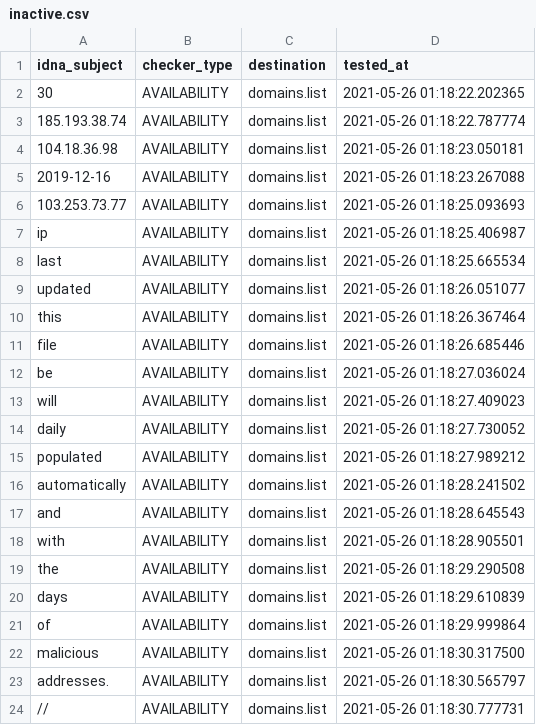
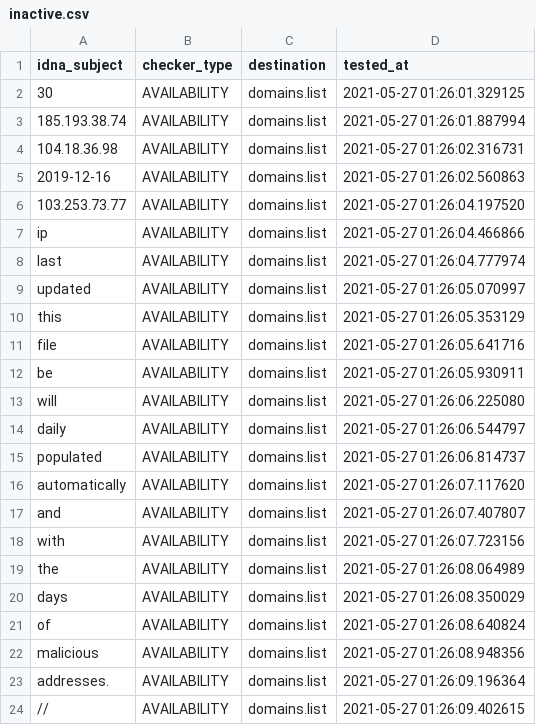
Before and after one commit to Ultimate-Hosts-Blacklist/malc0de.com, a CSV file: .pyfunceble/inactive.csv, drawn as a sheet.

```diff
--- a/.pyfunceble/inactive.csv
+++ b/.pyfunceble/inactive.csv
@@ -1,24 +1,24 @@
 idna_subject,checker_type,destination,tested_at
-30,AVAILABILITY,domains.list,2021-05-26 01:18:22.202365
-185.193.38.74,AVAILABILITY,domains.list,2021-05-26 01:18:22.787774
-104.18.36.98,AVAILABILITY,domains.list,2021-05-26 01:18:23.050181
-2019-12-16,AVAILABILITY,domains.list,2021-05-26 01:18:23.267088
-103.253.73.77,AVAILABILITY,domains.list,2021-05-26 01:18:25.093693
-ip,AVAILABILITY,domains.list,2021-05-26 01:18:25.406987
-last,AVAILABILITY,domains.list,2021-05-26 01:18:25.665534
-updated,AVAILABILITY,domains.list,2021-05-26 01:18:26.051077
-this,AVAILABILITY,domains.list,2021-05-26 01:18:26.367464
-file,AVAILABILITY,domains.list,2021-05-26 01:18:26.685446
-be,AVAILABILITY,domains.list,2021-05-26 01:18:27.036024
-will,AVAILABILITY,domains.list,2021-05-26 01:18:27.409023
-daily,AVAILABILITY,domains.list,2021-05-26 01:18:27.730052
-populated,AVAILABILITY,domains.list,2021-05-26 01:18:27.989212
-automatically,AVAILABILITY,domains.list,2021-05-26 01:18:28.241502
-and,AVAILABILITY,domains.list,2021-05-26 01:18:28.645543
-with,AVAILABILITY,domains.list,2021-05-26 01:18:28.905501
-the,AVAILABILITY,domains.list,2021-05-26 01:18:29.290508
-days,AVAILABILITY,domains.list,2021-05-26 01:18:29.610839
-of,AVAILABILITY,domains.list,2021-05-26 01:18:29.999864
-malicious,AVAILABILITY,domains.list,2021-05-26 01:18:30.317500
-addresses.,AVAILABILITY,domains.list,2021-05-26 01:18:30.565797
-//,AVAILABILITY,domains.list,2021-05-26 01:18:30.777731
+30,AVAILABILITY,domains.list,2021-05-27 01:26:01.329125
+185.193.38.74,AVAILABILITY,domains.list,2021-05-27 01:26:01.887994
+104.18.36.98,AVAILABILITY,domains.list,2021-05-27 01:26:02.316731
+2019-12-16,AVAILABILITY,domains.list,2021-05-27 01:26:02.560863
+103.253.73.77,AVAILABILITY,domains.list,2021-05-27 01:26:04.197520
+ip,AVAILABILITY,domains.list,2021-05-27 01:26:04.466866
+last,AVAILABILITY,domains.list,2021-05-27 01:26:04.777974
+updated,AVAILABILITY,domains.list,2021-05-27 01:26:05.070997
+this,AVAILABILITY,domains.list,2021-05-27 01:26:05.353129
+file,AVAILABILITY,domains.list,2021-05-27 01:26:05.641716
+be,AVAILABILITY,domains.list,2021-05-27 01:26:05.930911
+will,AVAILABILITY,domains.list,2021-05-27 01:26:06.225080
+daily,AVAILABILITY,domains.list,2021-05-27 01:26:06.544797
+populated,AVAILABILITY,domains.list,2021-05-27 01:26:06.814737
+automatically,AVAILABILITY,domains.list,2021-05-27 01:26:07.117620
+and,AVAILABILITY,domains.list,2021-05-27 01:26:07.407807
+with,AVAILABILITY,domains.list,2021-05-27 01:26:07.723156
+the,AVAILABILITY,domains.list,2021-05-27 01:26:08.064989
+days,AVAILABILITY,domains.list,2021-05-27 01:26:08.350029
+of,AVAILABILITY,domains.list,2021-05-27 01:26:08.640824
+malicious,AVAILABILITY,domains.list,2021-05-27 01:26:08.948356
+addresses.,AVAILABILITY,domains.list,2021-05-27 01:26:09.196364
+//,AVAILABILITY,domains.list,2021-05-27 01:26:09.402615
```
Also changed, not shown: 8 other files.
